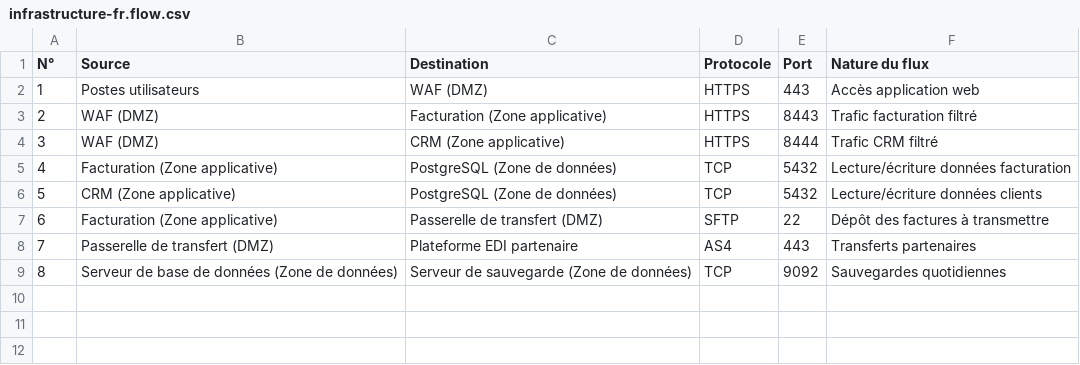
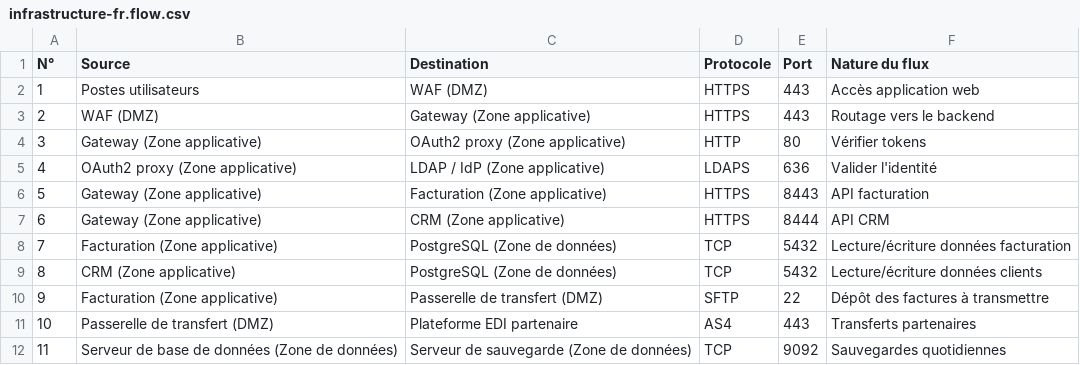
Before and after one commit to R0kshan/cairn, a CSV file: examples/infrastructure-fr.flow.csv, drawn as a sheet; addresses are those after the commit; the diff names each change by its address in the sheet, - before the commit and + after, or states it on an @@ line.

Commit message:
Added gateway, auth and idp elemtns in infrastructure diagram and regenerated the examples and snapshots accordingly

```diff
--- a/examples/infrastructure-fr.flow.csv
+++ b/examples/infrastructure-fr.flow.csv
-C3 (Destination): Facturation (Zone applicative)
+C3 (Destination): Gateway (Zone applicative)
-E3 (Port): 8443
+E3 (Port): 443
-F3 (Nature du flux): Trafic facturation filtré
+F3 (Nature du flux): Routage vers le backend
+row 4: 3 | Gateway (Zone applicative) | OAuth2 proxy (Zone applicative) | HTTP | 80 | Vérifier tokens
+row 5: 4 | OAuth2 proxy (Zone applicative) | LDAP / IdP (Zone applicative) | LDAPS | 636 | Valider l'identité
+row 6: 5 | Gateway (Zone applicative) | Facturation (Zone applicative) | HTTPS | 8443 | API facturation
@@ column A (N°) renumbered from row 7 down @@
-B7 (Source): WAF (DMZ)
+B7 (Source): Gateway (Zone applicative)
-F7 (Nature du flux): Trafic CRM filtré
+F7 (Nature du flux): API CRM
```
Also changed, not shown: examples/infrastructure.flow.csv, 46 other files.
